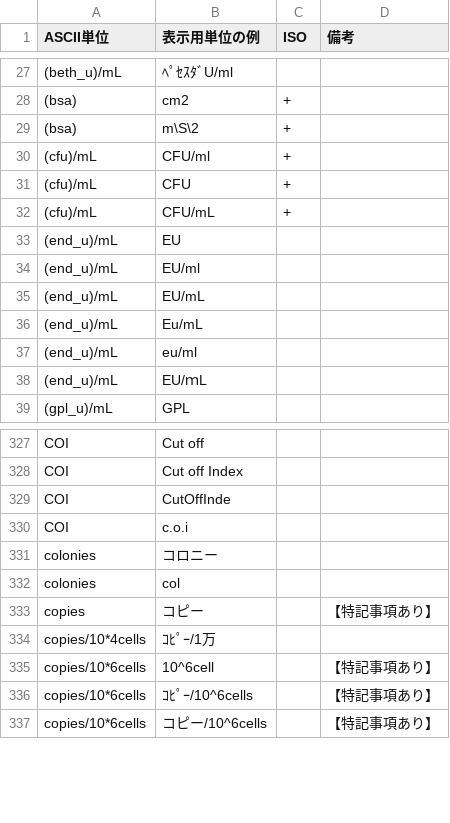
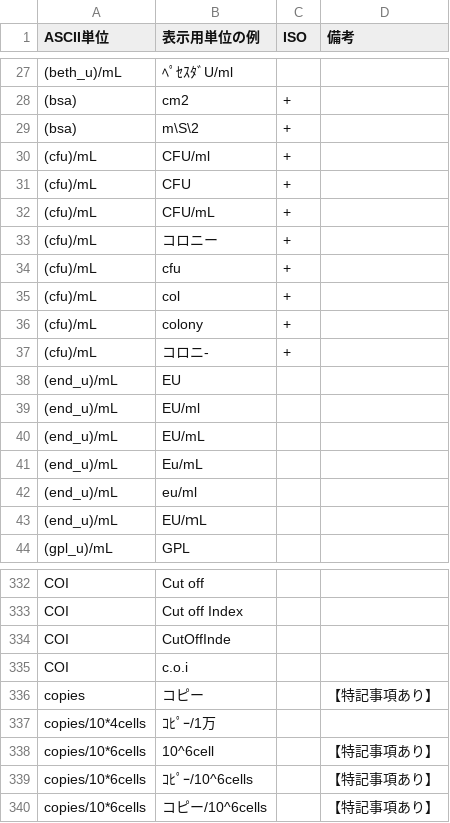
Before and after one commit to nhoHQ/SSMIX2_support_documents, a TSV file: master/ascii_unit.tsv, drawn as a sheet; only a part is shown, gaps mark what is left out; removed rows and columns are numbered as before the commit, all else as after; the diff names each change by its address in the sheet, - before the commit and + after, or states it on an @@ line.

Commit message:
add pattern ascii unit
パターン追加

```diff
--- a/master/ascii_unit.tsv
+++ b/master/ascii_unit.tsv
+row 33: (cfu)/mL | コロニー | +
+row 34: (cfu)/mL | cfu | +
+row 35: (cfu)/mL | col | +
+row 36: (cfu)/mL | colony | +
+row 37: (cfu)/mL | コロニ- | +
-row 331: colonies | コロニー
-row 332: colonies | col
```
Also changed, not shown: 1 other file.
